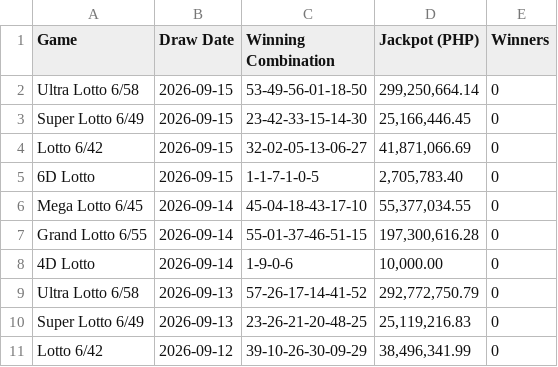
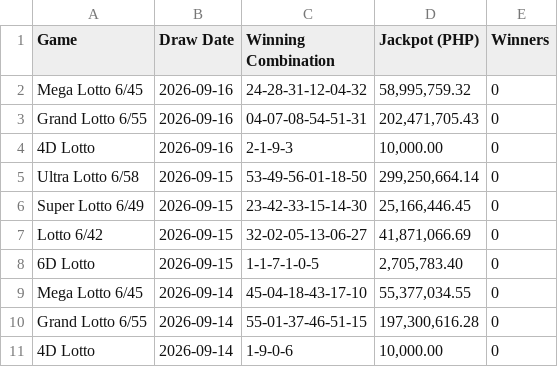
Before and after one commit to jasonbtubilag/pcso-lotto, a CSV file: pcso_lotto_results.csv, drawn as a sheet; only a part is shown; the shorter side is filled out with more unchanged rows; the diff names each change by its address in the sheet, - before the commit and + after, or states it on an @@ line.

```diff
--- a/pcso_lotto_results.csv
+++ b/pcso_lotto_results.csv
+row 2: Mega Lotto 6/45 | 2026-09-16 | 24-28-31-12-04-32 | 58,995,759.32 | 0
+row 3: Grand Lotto 6/55 | 2026-09-16 | 04-07-08-54-51-31 | 202,471,705.43 | 0
+row 4: 4D Lotto | 2026-09-16 | 2-1-9-3 | 10,000.00 | 0
```
Also changed, not shown: 5 other files.
